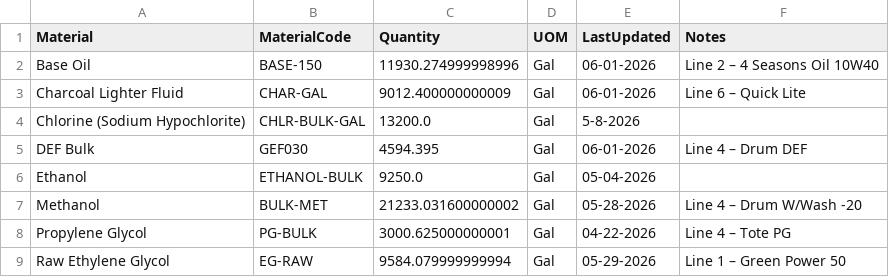
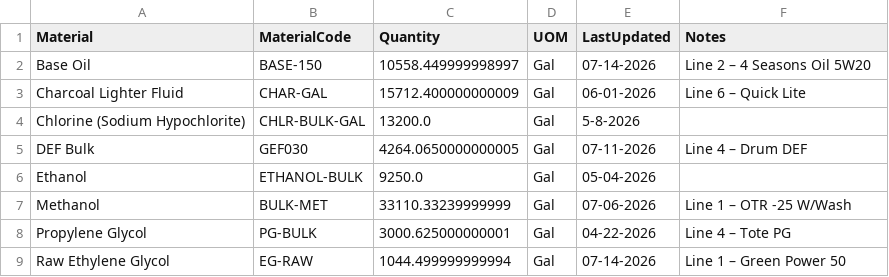
Before and after one commit to adzlxix/plc-python-inventory, a CSV file: RM-BAL-01.csv, drawn as a sheet.

```diff
--- a/RM-BAL-01.csv
+++ b/RM-BAL-01.csv
@@ -1,9 +1,9 @@
 Material,MaterialCode,Quantity,UOM,LastUpdated,Notes
-Base Oil,BASE-150,11930.274999998996,Gal,06-01-2026,Line 2 – 4 Seasons Oil 10W40
-Charcoal Lighter Fluid,CHAR-GAL,9012.400000000009,Gal,06-01-2026,Line 6 – Quick Lite
+Base Oil,BASE-150,10558.449999998997,Gal,07-14-2026,Line 2 – 4 Seasons Oil 5W20
+Charcoal Lighter Fluid,CHAR-GAL,15712.400000000009,Gal,06-01-2026,Line 6 – Quick Lite
 Chlorine (Sodium Hypochlorite),CHLR-BULK-GAL,13200.0,Gal,5-8-2026,
-DEF Bulk,GEF030,4594.395,Gal,06-01-2026,Line 4 – Drum DEF
+DEF Bulk,GEF030,4264.0650000000005,Gal,07-11-2026,Line 4 – Drum DEF
 Ethanol,ETHANOL-BULK,9250.0,Gal,05-04-2026,
-Methanol,BULK-MET,21233.031600000002,Gal,05-28-2026,Line 4 – Drum W/Wash -20
+Methanol,BULK-MET,33110.33239999999,Gal,07-06-2026,Line 1 – OTR -25 W/Wash
 Propylene Glycol,PG-BULK,3000.625000000001,Gal,04-22-2026,Line 4 – Tote PG
-Raw Ethylene Glycol,EG-RAW,9584.079999999994,Gal,05-29-2026,Line 1 – Green Power 50
+Raw Ethylene Glycol,EG-RAW,1044.499999999994,Gal,07-14-2026,Line 1 – Green Power 50
```
Also changed, not shown: FG-01.csv, INV-01.csv, 4 other files.
